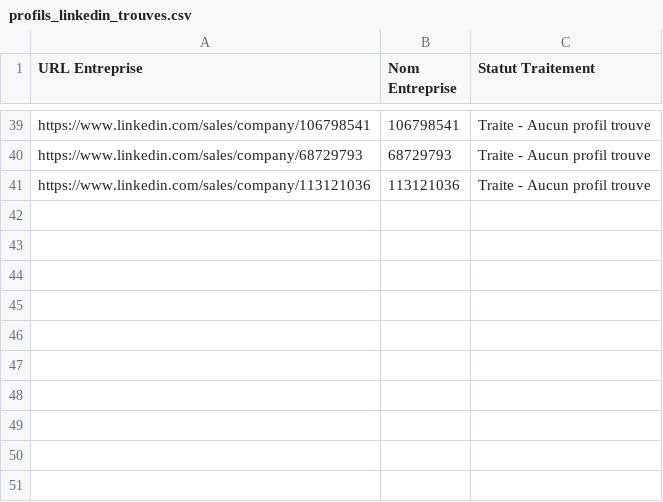
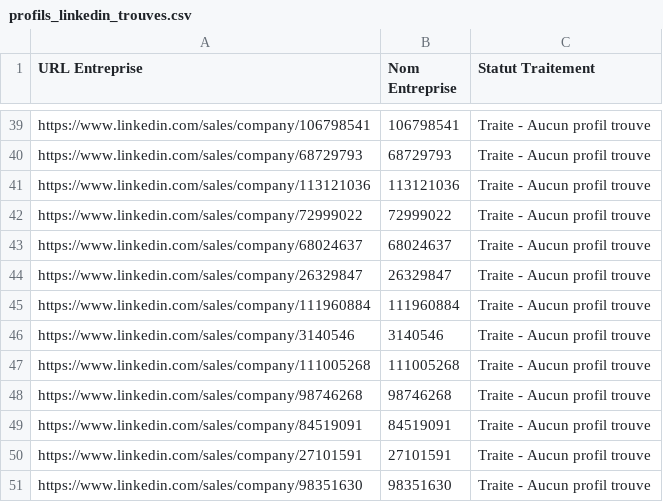
Before and after one commit to infographistemada-sudo/URL-4, a CSV file: profils_linkedin_trouves.csv, drawn as a sheet; only a part is shown, gaps mark what is left out.

```diff
--- a/profils_linkedin_trouves.csv
+++ b/profils_linkedin_trouves.csv
@@ -41 +41,11 @@ https://www.linkedin.com/sales/company/68729793;68729793;Traite - Aucun profil t
 https://www.linkedin.com/sales/company/113121036;113121036;Traite - Aucun profil trouve
+https://www.linkedin.com/sales/company/72999022;72999022;Traite - Aucun profil trouve
+https://www.linkedin.com/sales/company/68024637;68024637;Traite - Aucun profil trouve
+https://www.linkedin.com/sales/company/26329847;26329847;Traite - Aucun profil trouve
+https://www.linkedin.com/sales/company/111960884;111960884;Traite - Aucun profil trouve
+https://www.linkedin.com/sales/company/3140546;3140546;Traite - Aucun profil trouve
+https://www.linkedin.com/sales/company/111005268;111005268;Traite - Aucun profil trouve
+https://www.linkedin.com/sales/company/98746268;98746268;Traite - Aucun profil trouve
+https://www.linkedin.com/sales/company/84519091;84519091;Traite - Aucun profil trouve
+https://www.linkedin.com/sales/company/27101591;27101591;Traite - Aucun profil trouve
+https://www.linkedin.com/sales/company/98351630;98351630;Traite - Aucun profil trouve
```
Also changed, not shown: liste_urls.csv.
